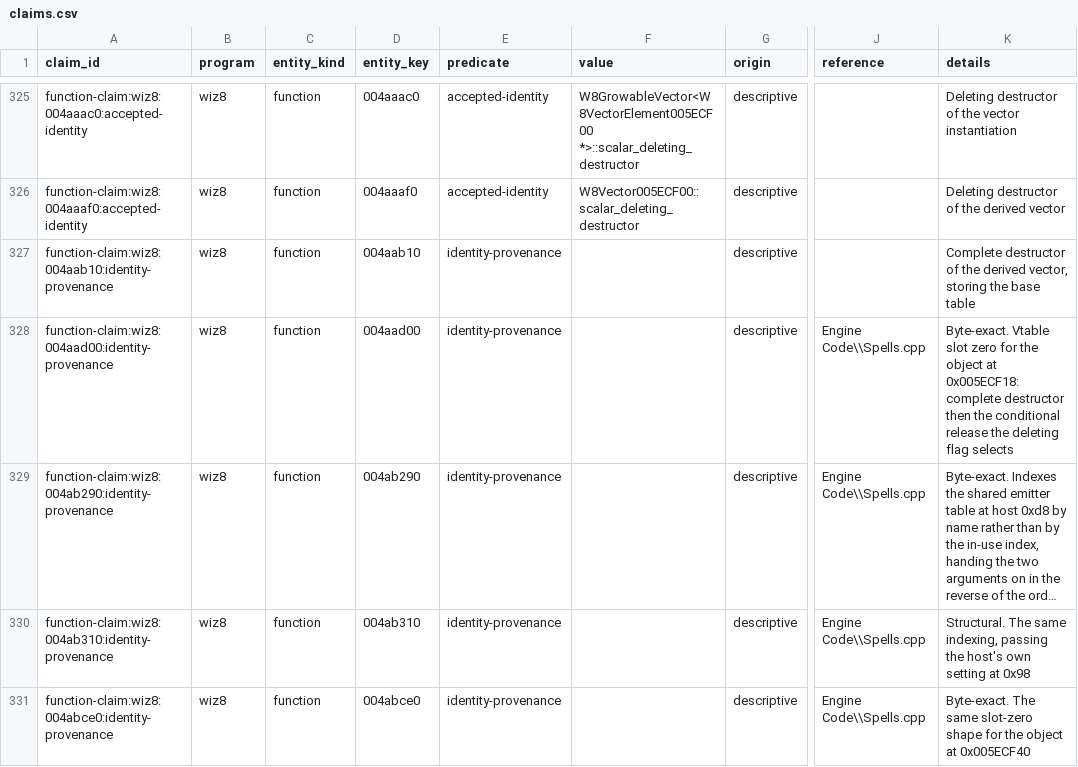
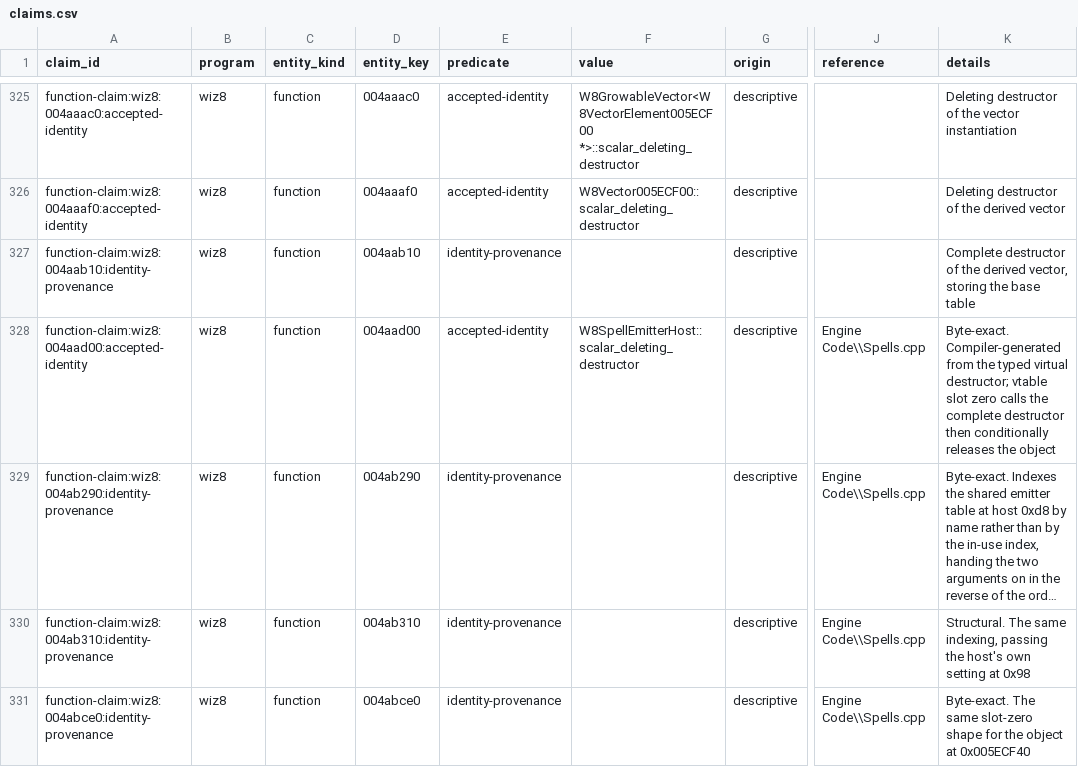
Before and after one commit to agluszak/wizardry-8-decomp, a CSV file: evidence/reviewed/wiz8/claims.csv, drawn as a sheet; only a part is shown, gaps mark what is left out; long unchanged cells end in …; the diff names each change by its address in the sheet, - before the commit and + after, or states it on an @@ line.

Commit message:
Adopt static layout assertions and type spell emitter lifecycle

```diff
--- a/evidence/reviewed/wiz8/claims.csv
+++ b/evidence/reviewed/wiz8/claims.csv
-A328 (claim_id): function-claim:wiz8:004aad00:identity-provenance
+A328 (claim_id): function-claim:wiz8:004aad00:accepted-identity
-E328 (predicate): identity-provenance
+E328 (predicate): accepted-identity
-F328 (value): (empty)
+F328 (value): W8SpellEmitterHost::scalar_deleting_destructor
-K328 (details): Byte-exact. Vtable slot zero for the object at 0x005ECF18: complete destructor then the conditional release the deleting flag selects
+K328 (details): Byte-exact. Compiler-generated from the typed virtual destructor; vtable slot zero calls the complete destructor then conditionally releases the object
```
Also changed, not shown: config/reccmp/wiz8-gameplay-boundaries.csv, 45 other files.
